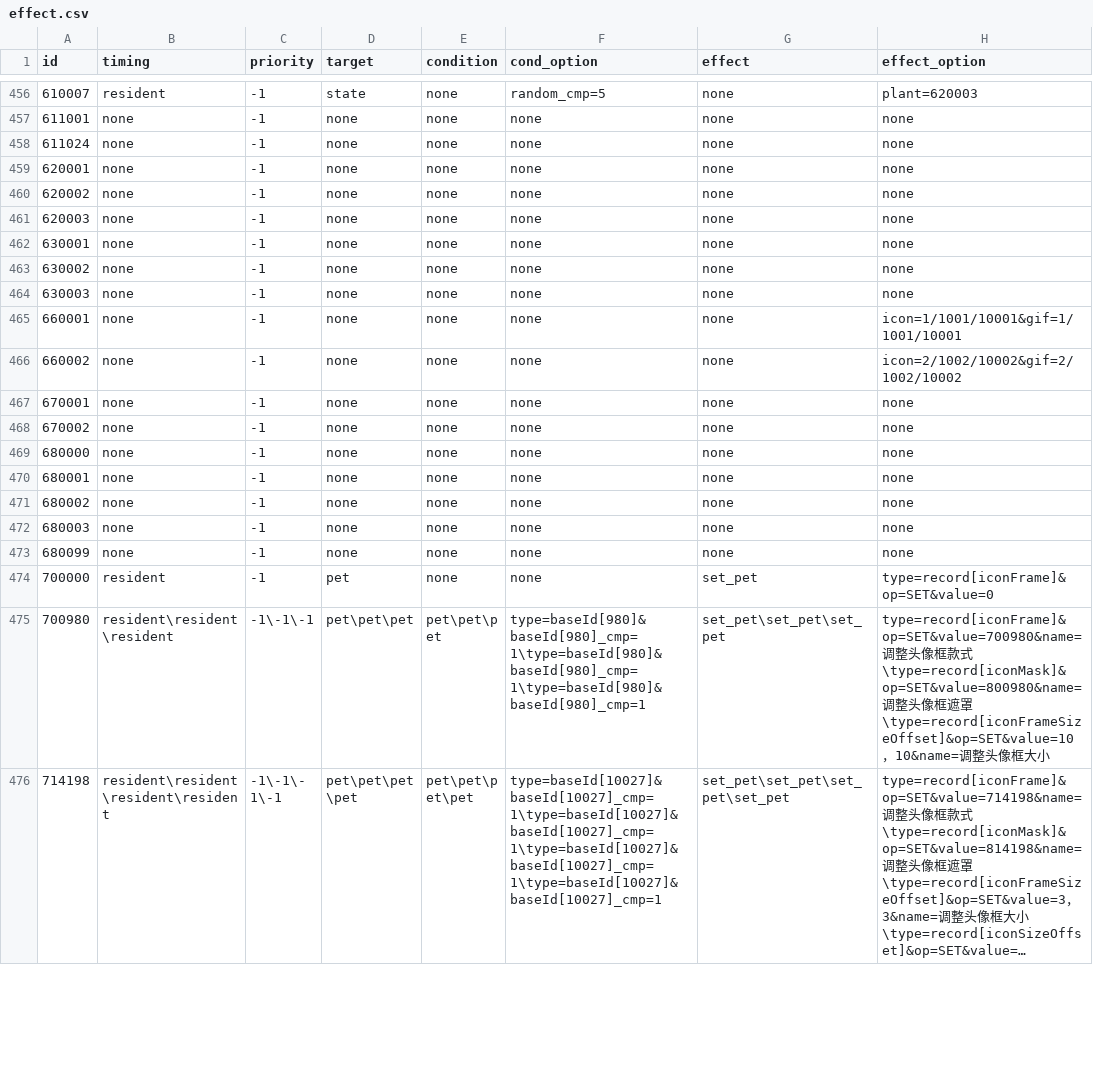
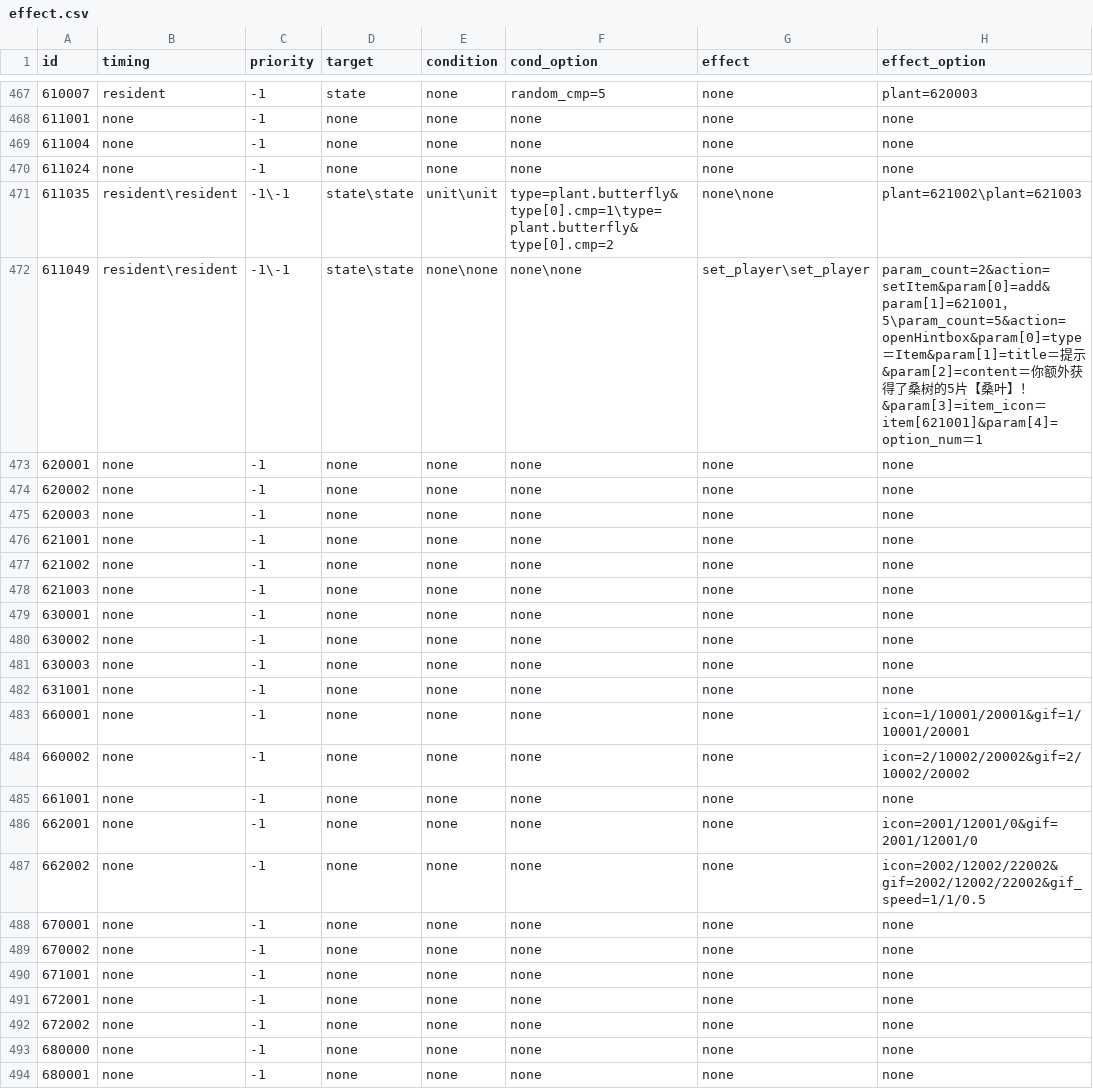
Before and after one commit to Brady29655751/Seer2-Restart-Lite, a CSV file: Assets/Resources/Data/Items/effect.csv, drawn as a sheet; only a part is shown, gaps mark what is left out; the shorter side is filled out with more unchanged rows; long unchanged cells end in …; the diff covers the shown part only.

```diff
--- a/Assets/Resources/Data/Items/effect.csv
+++ b/Assets/Resources/Data/Items/effect.csv
@@ -457,3 +468,6 @@ id,timing,priority,target,condition,cond_option,effect,effect_option
 611001,none,-1,none,none,none,none,none
+611004,none,-1,none,none,none,none,none
 611024,none,-1,none,none,none,none,none
+611035,resident\resident,-1\-1,state\state,unit\unit,type=plant.butterfly&type[0].cmp=1\type=plant.butterfly&type[0].cmp=2,none\none,plant=621002\plant=621003
+611049,resident\resident,-1\-1,state\state,none\none,none\none,set_player\set_player,param_count=2&action=setItem&param[0]=add&param[1]=621001，5\param_count=5&action=openHintbox&param[0]=type＝Item&param[1]=title＝提示&param[2]=content＝你额外获得了桑树的5片【桑叶】！&param[3]=item_icon＝item[621001]&param[4]=option_num＝1
 620001,none,-1,none,none,none,none,none
@@ -461,2 +475,5 @@ id,timing,priority,target,condition,cond_option,effect,effect_option
 620003,none,-1,none,none,none,none,none
+621001,none,-1,none,none,none,none,none
+621002,none,-1,none,none,none,none,none
+621003,none,-1,none,none,none,none,none
 630001,none,-1,none,none,none,none,none
@@ -464,6 +481,13 @@ id,timing,priority,target,condition,cond_option,effect,effect_option
 630003,none,-1,none,none,none,none,none
-660001,none,-1,none,none,none,none,icon=1/1001/10001&gif=1/1001/10001
-660002,none,-1,none,none,none,none,icon=2/1002/10002&gif=2/1002/10002
+631001,none,-1,none,none,none,none,none
+660001,none,-1,none,none,none,none,icon=1/10001/20001&gif=1/10001/20001
+660002,none,-1,none,none,none,none,icon=2/10002/20002&gif=2/10002/20002
+661001,none,-1,none,none,none,none,none
+662001,none,-1,none,none,none,none,icon=2001/12001/0&gif=2001/12001/0
+662002,none,-1,none,none,none,none,icon=2002/12002/22002&gif=2002/12002/22002&gif_speed=1/1/0.5
 670001,none,-1,none,none,none,none,none
 670002,none,-1,none,none,none,none,none
+671001,none,-1,none,none,none,none,none
+672001,none,-1,none,none,none,none,none
+672002,none,-1,none,none,none,none,none
 680000,none,-1,none,none,none,none,none
```
Also changed, not shown: 11 added rows elsewhere in this file, Assets/Resources/Data/Buffs/info.csv, Assets/Resources/Data/Items/info.csv, 47 other files.
